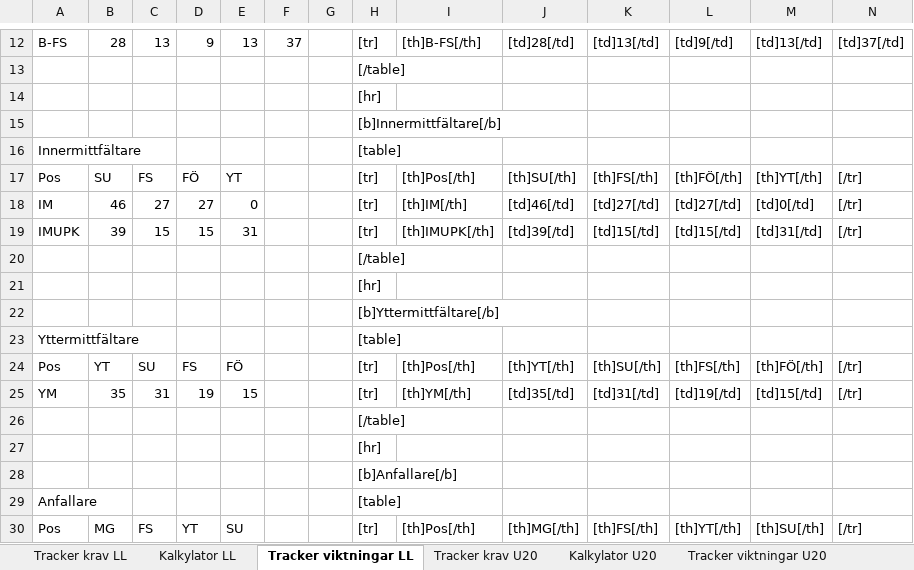
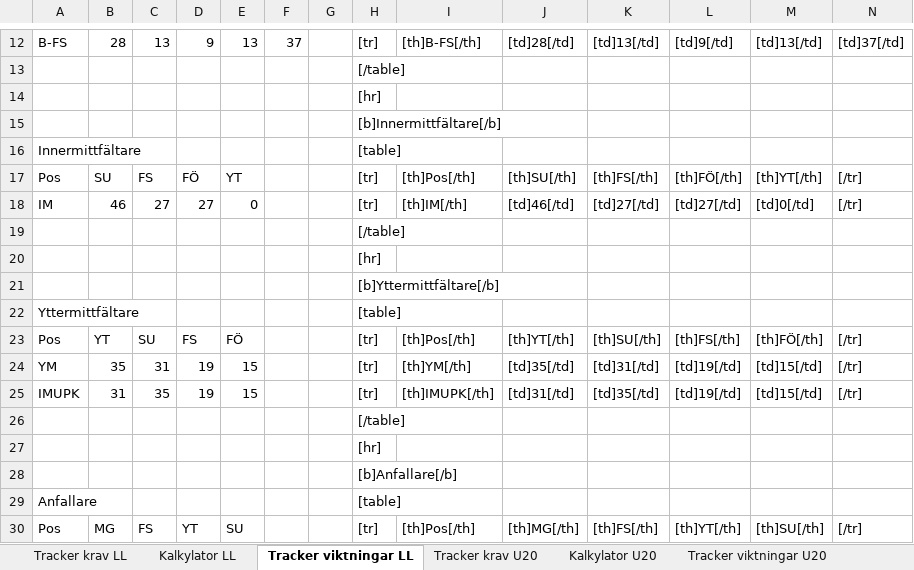
Before and after one commit to johan-scox/scox, an Excel workbook: HT/NT-Sverige/ö20/ö20.xlsx, sheet Tracker viktningar LL, drawn as a sheet; only a part is shown, gaps mark what is left out; values as stored, in another font and other column widths than the file's, no borders; removed rows and columns are numbered as before the commit, all else as after; rows hold the shown columns only; the diff names each change by its address in the sheet, - before the commit and + after, or states it on an @@ line.

```diff
--- a/HT/NT-Sverige/ö20/ö20.xlsx (sheet Tracker viktningar LL)
+++ b/HT/NT-Sverige/ö20/ö20.xlsx (sheet Tracker viktningar LL)
-row 19: IMUPK | 39 | 15 | 15 | 31 |  |  | [tr] | [th]IMUPK[/th] | [td]39[/td] | [td]15[/td] | [td]15[/td] | [td]31[/td] | [/tr]
+row 25: IMUPK | 31 | 35 | 19 | 15 |  |  | [tr] | [th]IMUPK[/th] | [td]31[/td] | [td]35[/td] | [td]19[/td] | [td]15[/td] | [/tr]
```
Also changed, not shown: sheet Kalkylator LL, other sheet tabs, formulas that keep their value, HT/Tools/scox_ht_helper_tool.xlsx, 25 other files.
